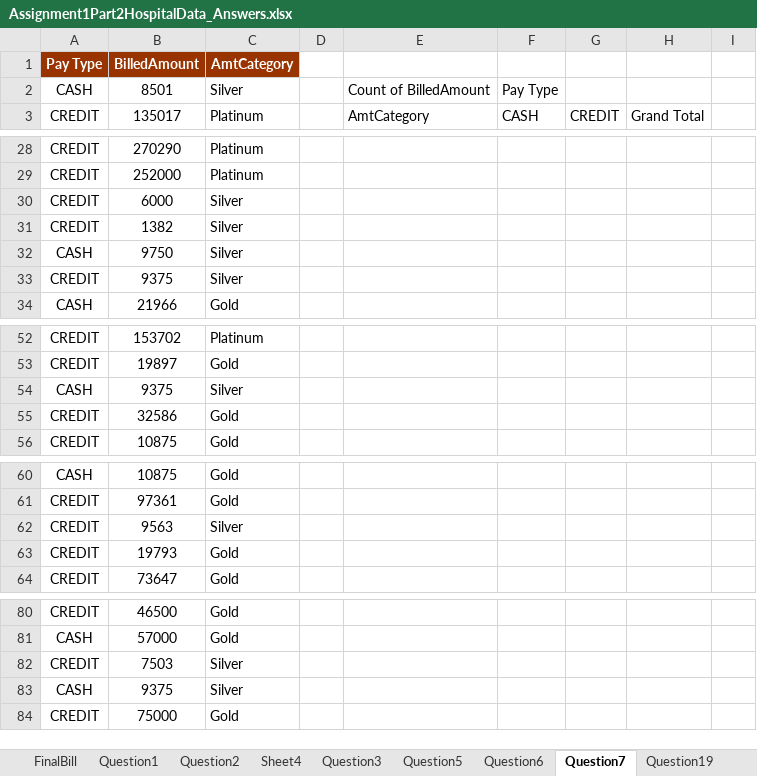
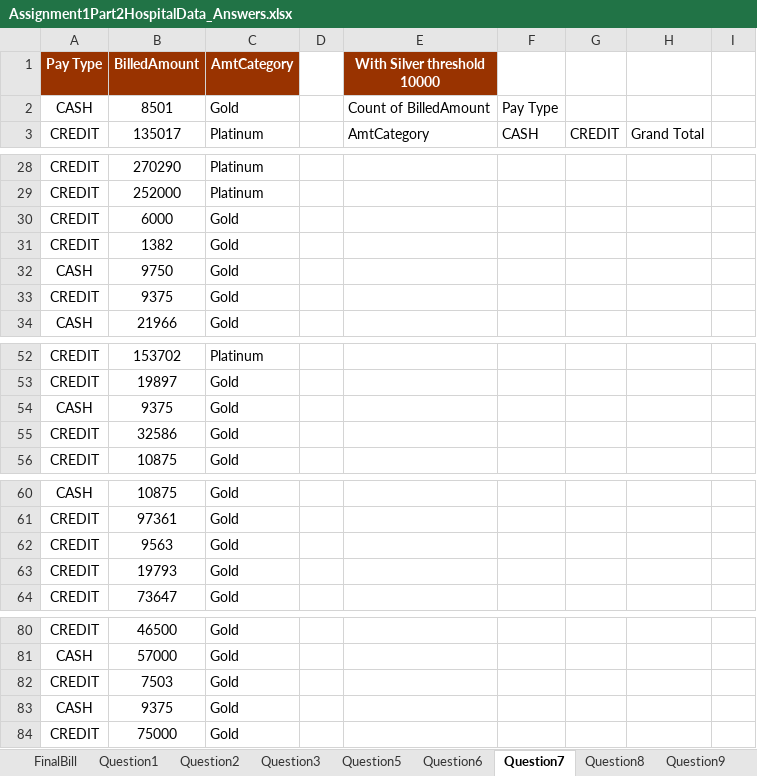
Before and after one commit to gopuprakash/IIMB_BDA, an Excel workbook: IIMB_BDA/Module1Assignment/Assignment1Part2HospitalData_Answers.xlsx, sheet Question7, drawn as a sheet; only a part is shown, gaps mark what is left out; values as stored, in another font and other column widths than the file's, no borders; the diff covers the shown part only; the diff names each change by its address in the sheet, - before the commit and + after, or states it on an @@ line.

```diff
--- a/IIMB_BDA/Module1Assignment/Assignment1Part2HospitalData_Answers.xlsx (sheet Question7)
+++ b/IIMB_BDA/Module1Assignment/Assignment1Part2HospitalData_Answers.xlsx (sheet Question7)
-sheet tab: Sheet4
+sheet tab: Question8
+sheet tab: Question9
-E1: (empty)
+E1: With Silver threshold 10000
-E1 fill: none
+E1 fill: #993300
-C2 (AmtCategory): Silver
+C2 (AmtCategory): Gold
-C30:C33 (AmtCategory): Silver
+C30:C33 (AmtCategory): Gold
-C54 (AmtCategory): Silver
+C54 (AmtCategory): Gold
-C62 (AmtCategory): Silver
+C62 (AmtCategory): Gold
-C82:C83 (AmtCategory): Silver
+C82:C83 (AmtCategory): Gold
```
Also changed, not shown: 34 edited cells and cell formats elsewhere in this sheet, sheet Question6, sheet Question2, sheet FinalBill, sheet Question5, other sheet tabs, formulas that keep their value, hidden cells, charts or pictures, 1 other file.
